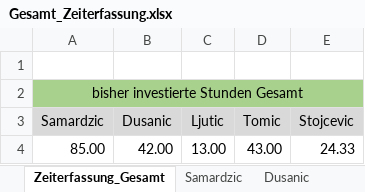
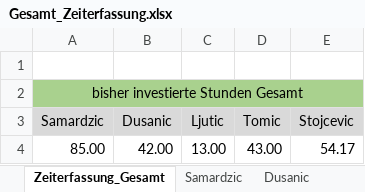
Before and after one commit to MilosTomic123/PS_InfoEng, an Excel workbook: Arbeitsdokumente_Aktuell/Gesamt_Zeiterfassung.xlsx, sheet Zeiterfassung_Gesamt, drawn as a sheet; values as stored, in another font and other column widths than the file's, no borders; charts and pictures not drawn; the diff names each change by its address in the sheet, - before the commit and + after, or states it on an @@ line.

Commit message:
Update Gesamt_Zeiterfassung.xlsx

```diff
--- a/Arbeitsdokumente_Aktuell/Gesamt_Zeiterfassung.xlsx (sheet Zeiterfassung_Gesamt)
+++ b/Arbeitsdokumente_Aktuell/Gesamt_Zeiterfassung.xlsx (sheet Zeiterfassung_Gesamt)
-E4 (Stojcevic): 24.33
+E4 (Stojcevic): 54.17
```
Also changed, not shown: sheet Stojcevic, formulas that keep their value, charts or pictures.
